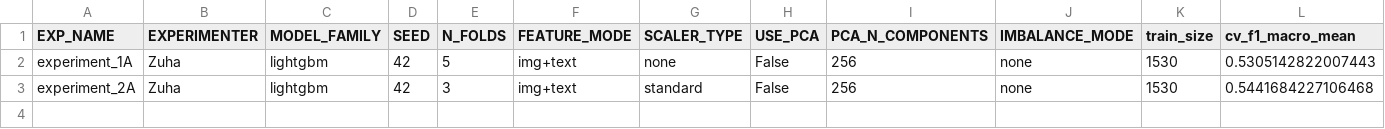
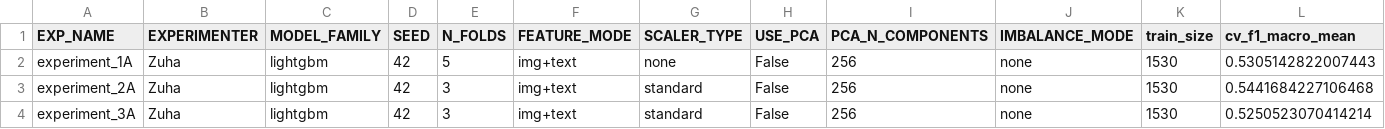
Before and after one commit to z-aqib/ml-competition, a CSV file: logs/lightgbm_Zuha.csv, drawn as a sheet; only a part is shown; rows hold the shown columns only; the diff names each change by its address in the sheet, - before the commit and + after, or states it on an @@ line.

```diff
--- a/logs/lightgbm_Zuha.csv
+++ b/logs/lightgbm_Zuha.csv
+row 4: experiment_3A | Zuha | lightgbm | 42 | 3 | img+text | standard | False | 256 | none | 1530 | 0.5250523070414214
```
Also changed, not shown: logs/experiments_log_Zuha.csv, 2 other files.
